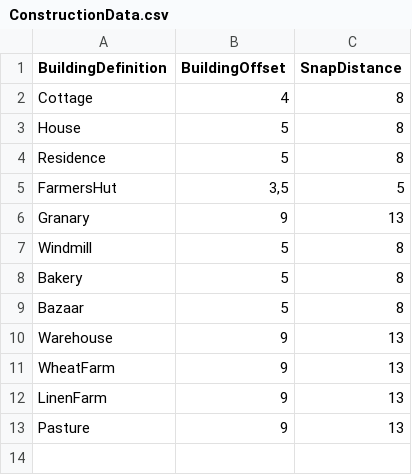
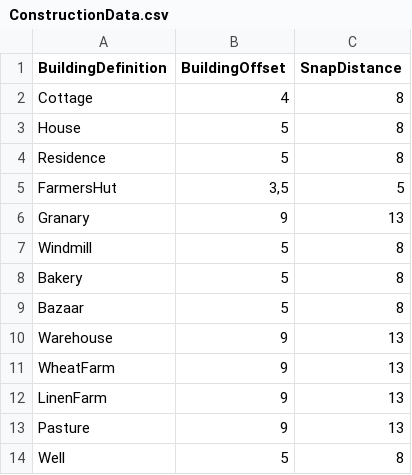
Before and after one commit to Antecki123/Pharaoh, a CSV file: Assets/Resources/Importers/ConstructionData.csv, drawn as a sheet; the diff names each change by its address in the sheet, - before the commit and + after, or states it on an @@ line.

```diff
--- a/Assets/Resources/Importers/ConstructionData.csv
+++ b/Assets/Resources/Importers/ConstructionData.csv
+row 14: Well | 5 | 8
```
Also changed, not shown: Assets/Resources/Importers/WorkplaceEconomy.csv, 45 other files.
